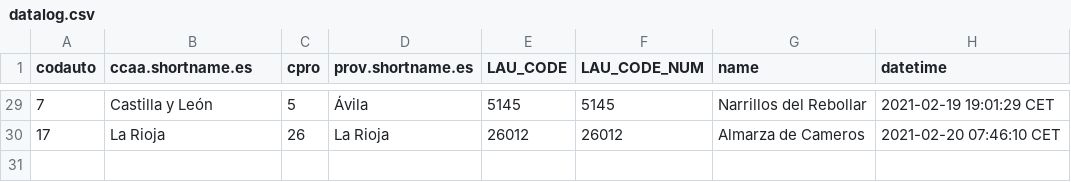
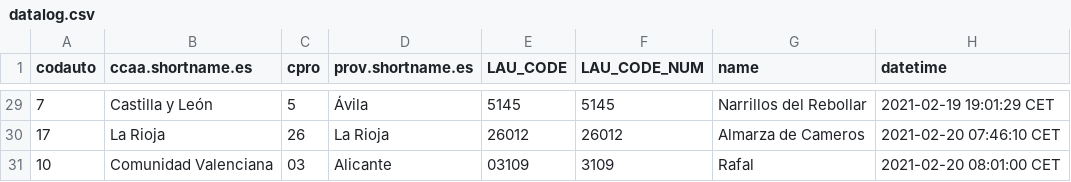
Before and after one commit to dieghernan/testr, a CSV file: assets/datalog.csv, drawn as a sheet; only a part is shown, gaps mark what is left out; the diff names each change by its address in the sheet, - before the commit and + after, or states it on an @@ line.

```diff
--- a/assets/datalog.csv
+++ b/assets/datalog.csv
+row 31: 10 | Comunidad Valenciana | 03 | Alicante | 03109 | 3109 | Rafal | 2021-02-20 08:01:00 CET
```
Also changed, not shown: 1 other file.
